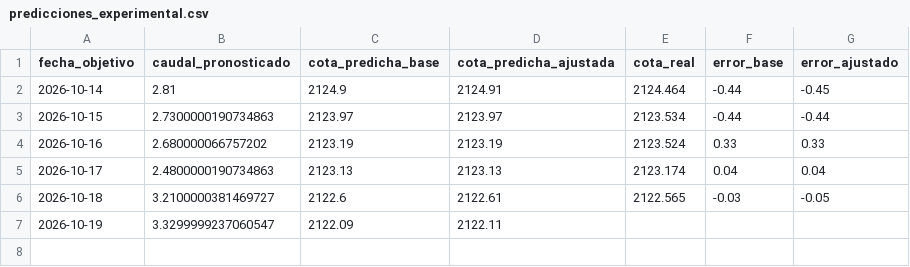
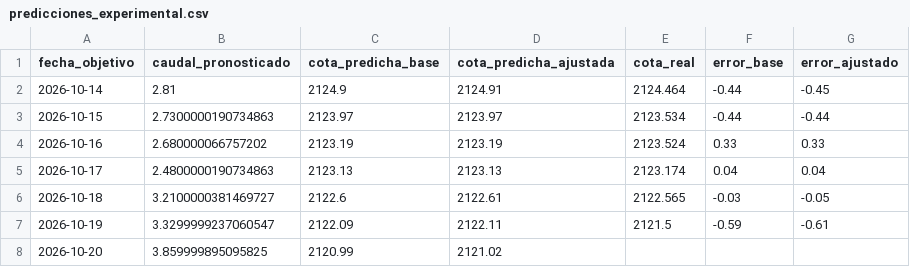
Before and after one commit to esteban-data/monitor-riesgo-energia-ecuador, a CSV file: predicciones_experimental.csv, drawn as a sheet.

```diff
--- a/predicciones_experimental.csv
+++ b/predicciones_experimental.csv
@@ -6,2 +6,3 @@ fecha_objetivo,caudal_pronosticado,cota_predicha_base,cota_predicha_ajustada,cot
 2026-10-18,3.2100000381469727,2122.6,2122.61,2122.565,-0.03,-0.05
-2026-10-19,3.3299999237060547,2122.09,2122.11,,,
+2026-10-19,3.3299999237060547,2122.09,2122.11,2121.5,-0.59,-0.61
+2026-10-20,3.859999895095825,2120.99,2121.02,,,
```
Also changed, not shown: historico_diario.csv, predicciones.csv, 2 other files.
